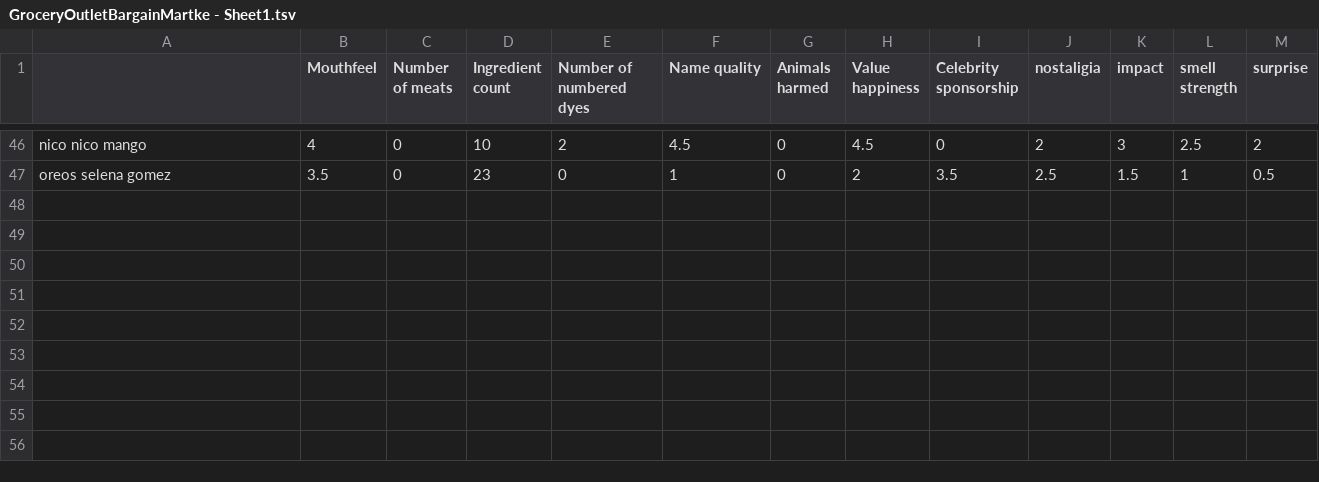
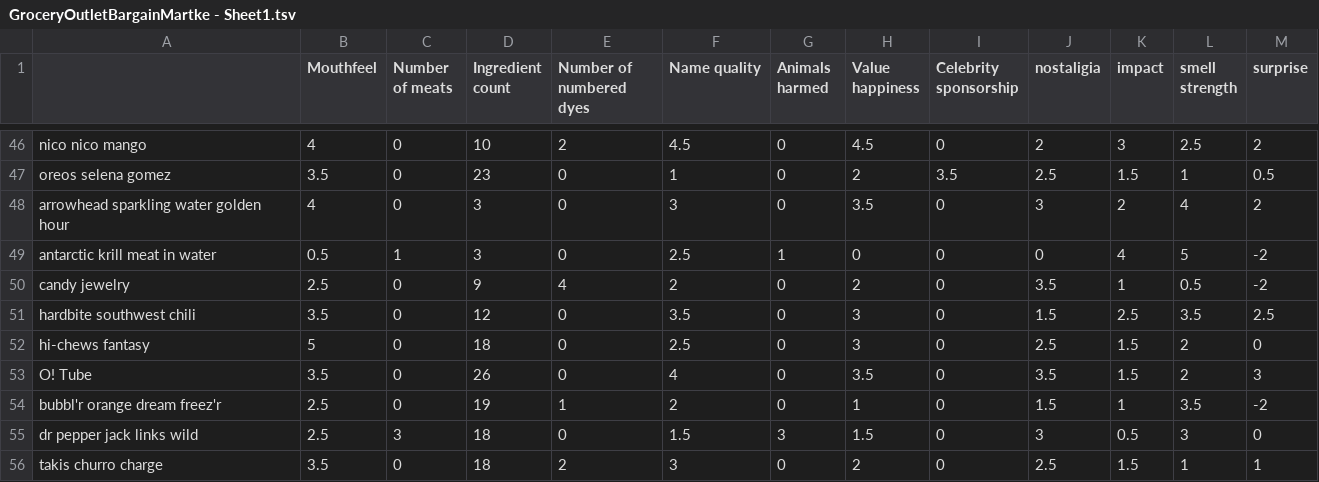
Before and after one commit to corbett-lab/corbett-lab.github.io, a TSV file: secret/GroceryOutletBargainMartke - Sheet1.tsv, drawn as a sheet; only a part is shown, gaps mark what is left out; the diff names each change by its address in the sheet, - before the commit and + after, or states it on an @@ line.

Commit message:
Improved grocery experience

```diff
--- a/secret/GroceryOutletBargainMartke - Sheet1.tsv
+++ b/secret/GroceryOutletBargainMartke - Sheet1.tsv
+row 48: arrowhead sparkling water golden hour | 4 | 0 | 3 | 0 | 3 | 0 | 3.5 | 0 | 3 | 2 | 4 | 2
+row 49: antarctic krill meat in water | 0.5 | 1 | 3 | 0 | 2.5 | 1 | 0 | 0 | 0 | 4 | 5 | -2
+row 50: candy jewelry | 2.5 | 0 | 9 | 4 | 2 | 0 | 2 | 0 | 3.5 | 1 | 0.5 | -2
+row 51: hardbite southwest chili | 3.5 | 0 | 12 | 0 | 3.5 | 0 | 3 | 0 | 1.5 | 2.5 | 3.5 | 2.5
+row 52: hi-chews fantasy | 5 | 0 | 18 | 0 | 2.5 | 0 | 3 | 0 | 2.5 | 1.5 | 2 | 0
+row 53: O! Tube | 3.5 | 0 | 26 | 0 | 4 | 0 | 3.5 | 0 | 3.5 | 1.5 | 2 | 3
+row 54: bubbl'r orange dream freez'r | 2.5 | 0 | 19 | 1 | 2 | 0 | 1 | 0 | 1.5 | 1 | 3.5 | -2
+row 55: dr pepper jack links wild | 2.5 | 3 | 18 | 0 | 1.5 | 3 | 1.5 | 0 | 3 | 0.5 | 3 | 0
+row 56: takis churro charge | 3.5 | 0 | 18 | 2 | 3 | 0 | 2 | 0 | 2.5 | 1.5 | 1 | 1
```
